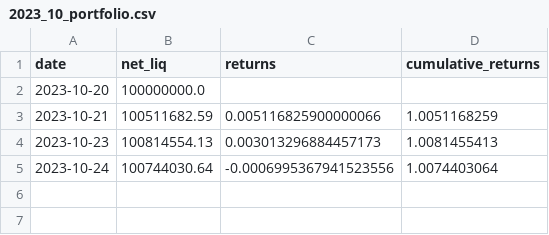
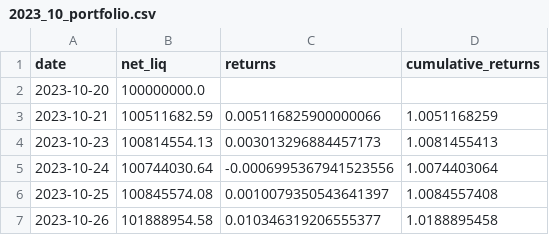
Before and after one commit to realspeculator/portfolio, a CSV file: 2023_10_portfolio.csv, drawn as a sheet.

Commit message:
Update the Portfolio Performance on October 26 2023

```diff
--- a/2023_10_portfolio.csv
+++ b/2023_10_portfolio.csv
@@ -5 +5,3 @@ date,net_liq,returns,cumulative_returns
 2023-10-24,100744030.64,-0.0006995367941523556,1.0074403064
+2023-10-25,100845574.08,0.0010079350543641397,1.0084557408
+2023-10-26,101888954.58,0.010346319206555377,1.0188895458
```
Also changed, not shown: 1 other file.
